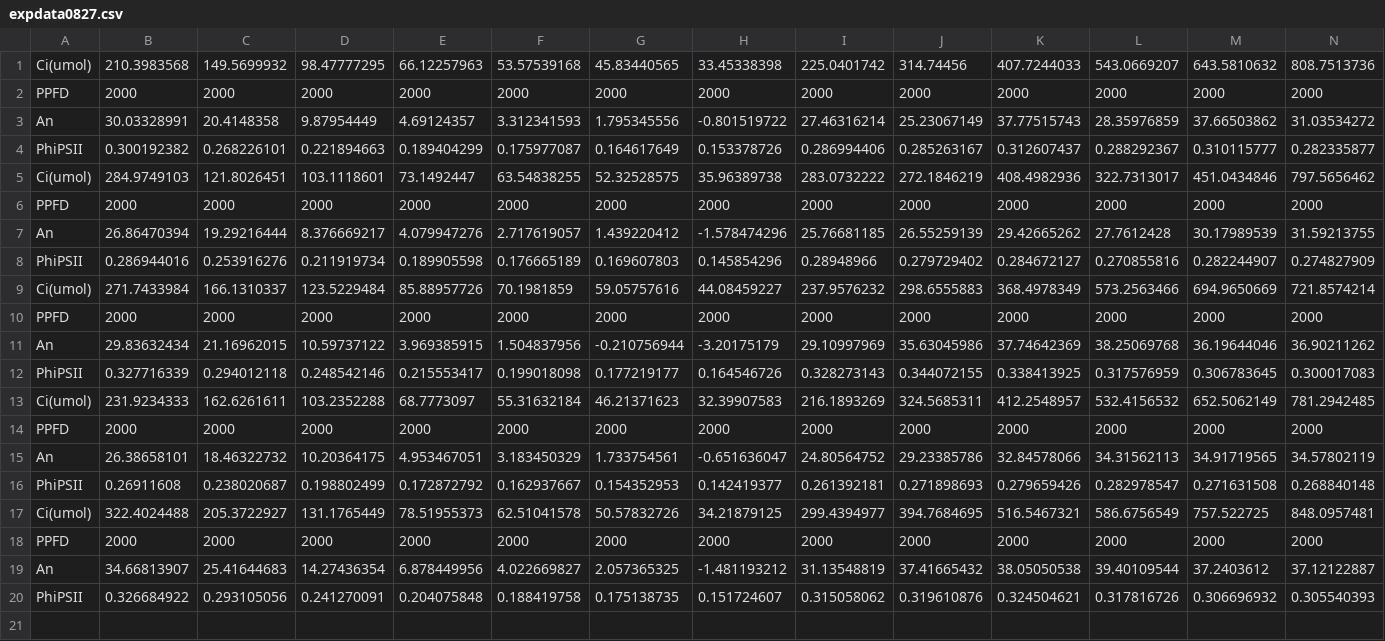
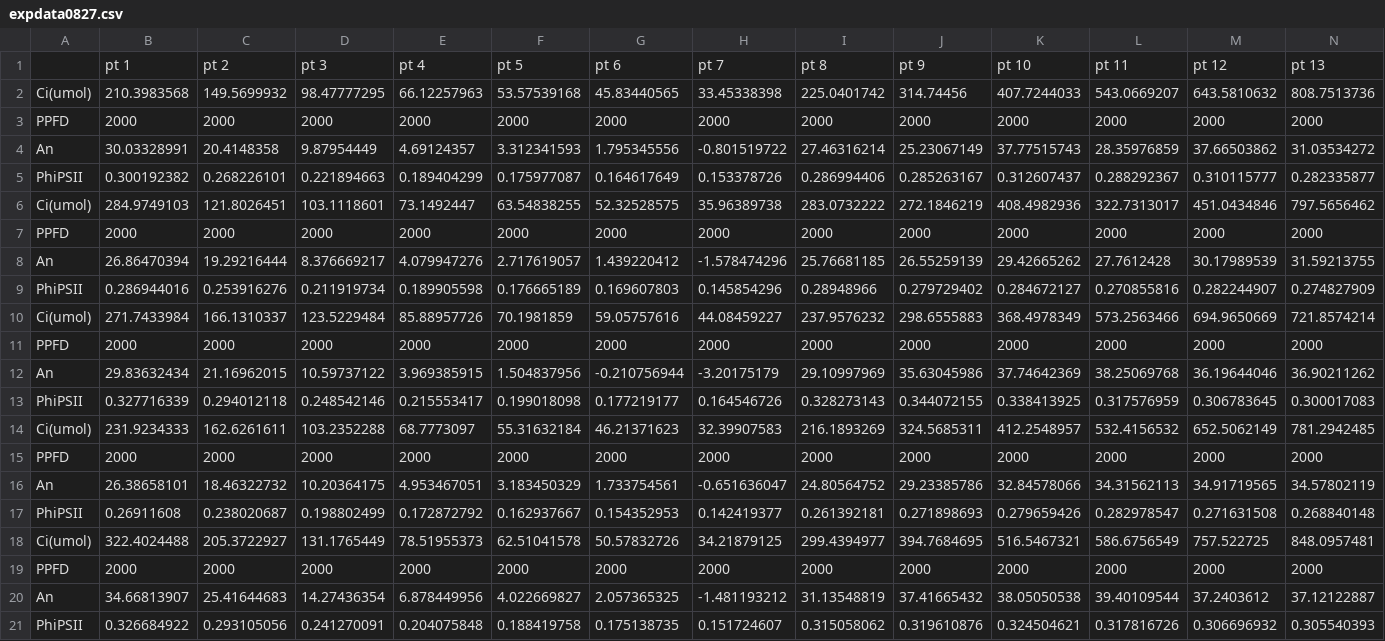
Before and after one commit to yixiao2/FvCB-JAGS, a CSV file: data/expdata0827.csv, drawn as a sheet; only a part is shown; rows hold the shown columns only; the diff names each change by its address in the sheet, - before the commit and + after, or states it on an @@ line.

```diff
--- a/data/expdata0827.csv
+++ b/data/expdata0827.csv
+row 1:  | pt 1 | pt 2 | pt 3 | pt 4 | pt 5 | pt 6 | pt 7 | pt 8 | pt 9 | pt 10 | pt 11 | pt 12 | pt 13
```
Also changed, not shown: data/syntheticdata0827.csv, 50 other files.
